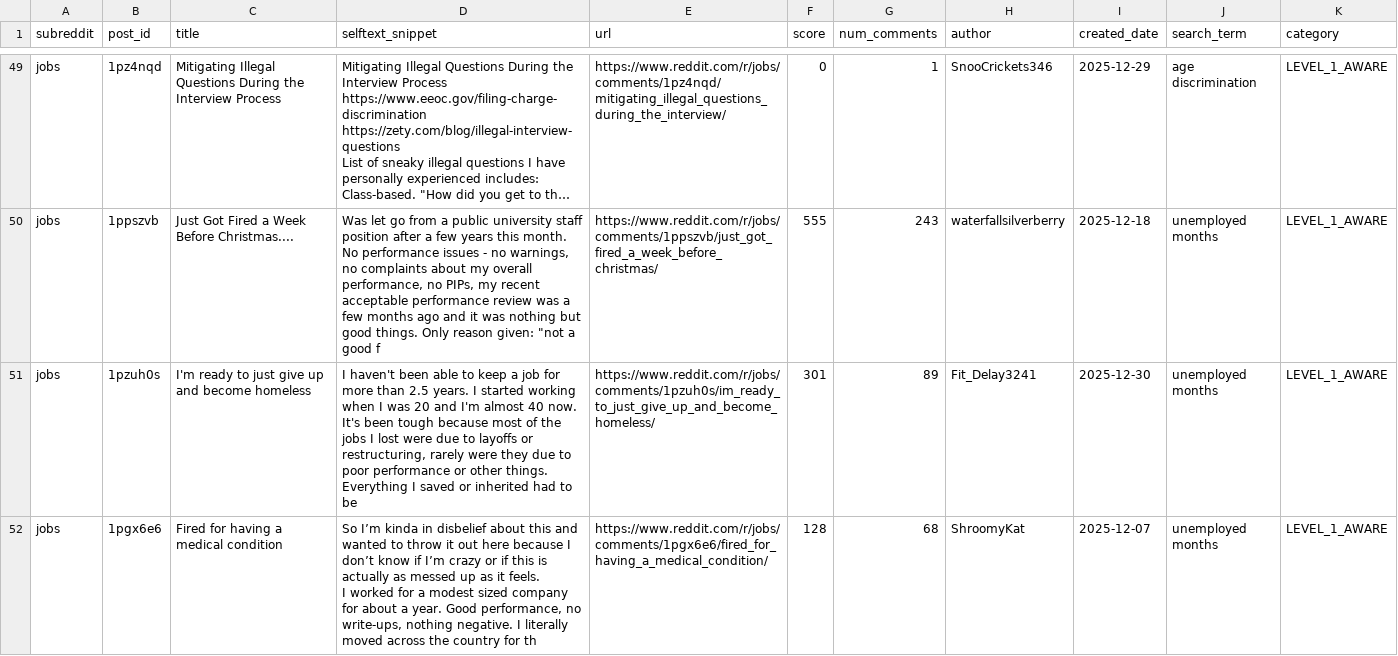
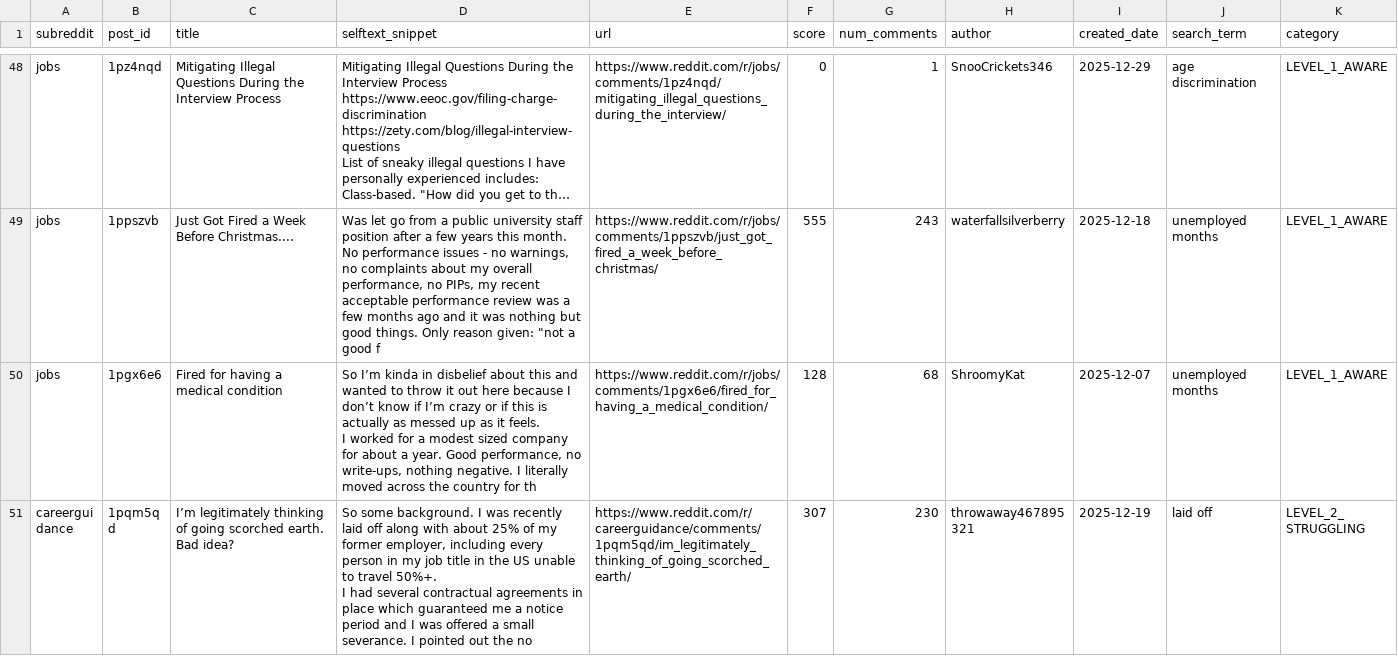
Before and after one commit to Surfrrosa/absurdity-index, a CSV file: data-collection/collected-data/layoff_watch_reddit_20260106_012319.csv, drawn as a sheet; only a part is shown, gaps mark what is left out; the shorter side is filled out with more unchanged rows; long unchanged cells end in …; the diff covers the shown part only; the diff names each change by its address in the sheet, - before the commit and + after, or states it on an @@ line.

```diff
--- a/data-collection/collected-data/layoff_watch_reddit_20260106_012319.csv
+++ b/data-collection/collected-data/layoff_watch_reddit_20260106_012319.csv
-row 51: jobs | 1pzuh0s | I'm ready to just give up and become homeless | I haven't been able to keep a job for more than 2.5 years. I started working when I was 20 and I'm almost 40 now. It's been tough because most of the jobs I lost were due to layoffs or restructuring, rarely were they due to poor performance or other things. Everything I saved or inherited had to be | https://www.reddit.com/r/jobs/comments/1pzuh0s/im_ready_to_just_give_up_and_become_homeless/ | 301 | 89 | Fit_Delay3241 | 2025-12-30 | unemployed months | LEVEL_1_AWARE
```
Also changed, not shown: 2 removed rows elsewhere in this file, data-collection/collected-data/healthcare_reddit_20260106_010226.csv, data-collection/collected-data/housing_despair_reddit_20260106_011352.csv, 23 other files.
